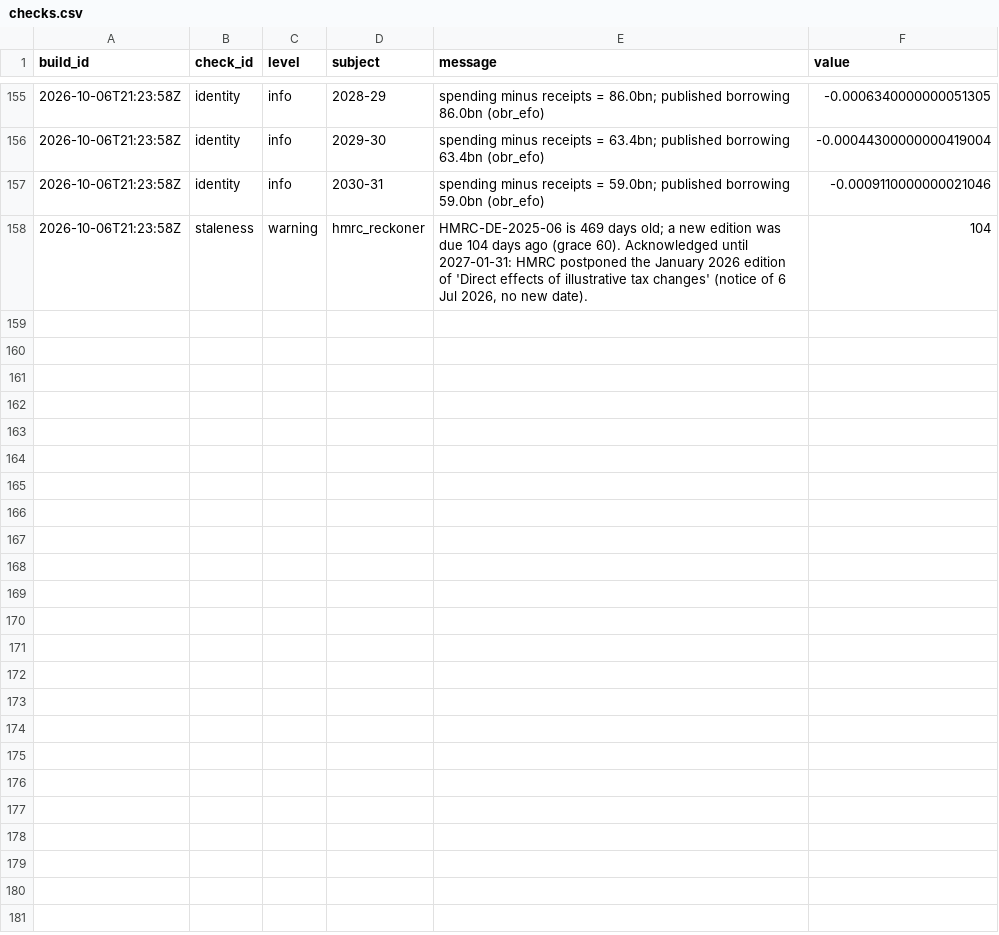
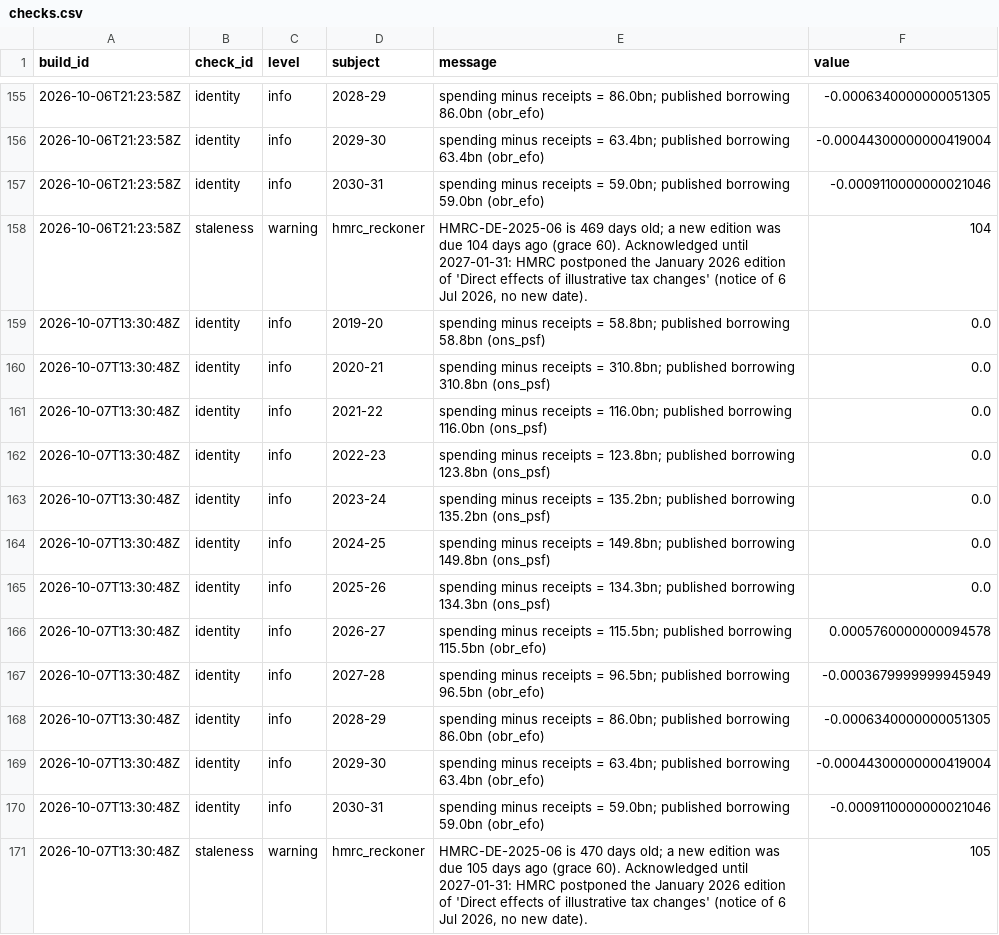
Before and after one commit to xternal/public-ledger, a CSV file: data/build/history/checks.csv, drawn as a sheet; only a part is shown, gaps mark what is left out; the diff names each change by its address in the sheet, - before the commit and + after, or states it on an @@ line.

```diff
--- a/data/build/history/checks.csv
+++ b/data/build/history/checks.csv
+row 159: 2026-10-07T13:30:48Z | identity | info | 2019-20 | spending minus receipts = 58.8bn; published borrowing 58.8bn (ons_psf) | 0.0
+row 160: 2026-10-07T13:30:48Z | identity | info | 2020-21 | spending minus receipts = 310.8bn; published borrowing 310.8bn (ons_psf) | 0.0
+row 161: 2026-10-07T13:30:48Z | identity | info | 2021-22 | spending minus receipts = 116.0bn; published borrowing 116.0bn (ons_psf) | 0.0
+row 162: 2026-10-07T13:30:48Z | identity | info | 2022-23 | spending minus receipts = 123.8bn; published borrowing 123.8bn (ons_psf) | 0.0
+row 163: 2026-10-07T13:30:48Z | identity | info | 2023-24 | spending minus receipts = 135.2bn; published borrowing 135.2bn (ons_psf) | 0.0
+row 164: 2026-10-07T13:30:48Z | identity | info | 2024-25 | spending minus receipts = 149.8bn; published borrowing 149.8bn (ons_psf) | 0.0
+row 165: 2026-10-07T13:30:48Z | identity | info | 2025-26 | spending minus receipts = 134.3bn; published borrowing 134.3bn (ons_psf) | 0.0
+row 166: 2026-10-07T13:30:48Z | identity | info | 2026-27 | spending minus receipts = 115.5bn; published borrowing 115.5bn (obr_efo) | 0.0005760000000094578
+row 167: 2026-10-07T13:30:48Z | identity | info | 2027-28 | spending minus receipts = 96.5bn; published borrowing 96.5bn (obr_efo) | -0.0003679999999945949
+row 168: 2026-10-07T13:30:48Z | identity | info | 2028-29 | spending minus receipts = 86.0bn; published borrowing 86.0bn (obr_efo) | -0.0006340000000051305
+row 169: 2026-10-07T13:30:48Z | identity | info | 2029-30 | spending minus receipts = 63.4bn; published borrowing 63.4bn (obr_efo) | -0.00044300000000419004
+row 170: 2026-10-07T13:30:48Z | identity | info | 2030-31 | spending minus receipts = 59.0bn; published borrowing 59.0bn (obr_efo) | -0.0009110000000021046
+row 171: 2026-10-07T13:30:48Z | staleness | warning | hmrc_reckoner | HMRC-DE-2025-06 is 470 days old; a new edition was due 105 days ago (grace 60). Acknowledged until 2027-01-31: HMRC postponed the January 2026 edition of 'Direct effects of illustrative tax changes' (notice of 6 Jul 2026, no new date). | 105
```
Also changed, not shown: data/build/history/runs.csv, 7 other files.
